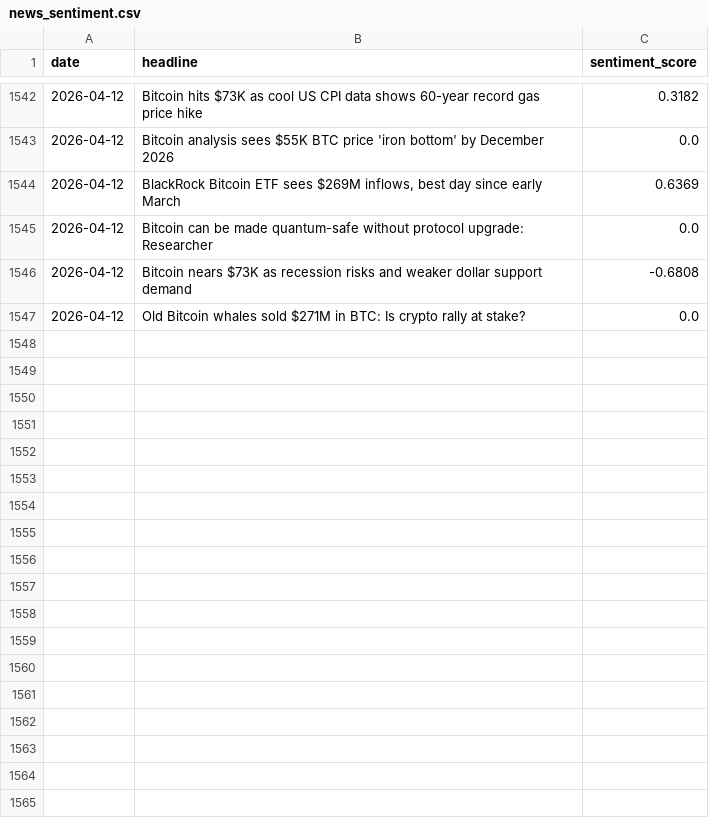
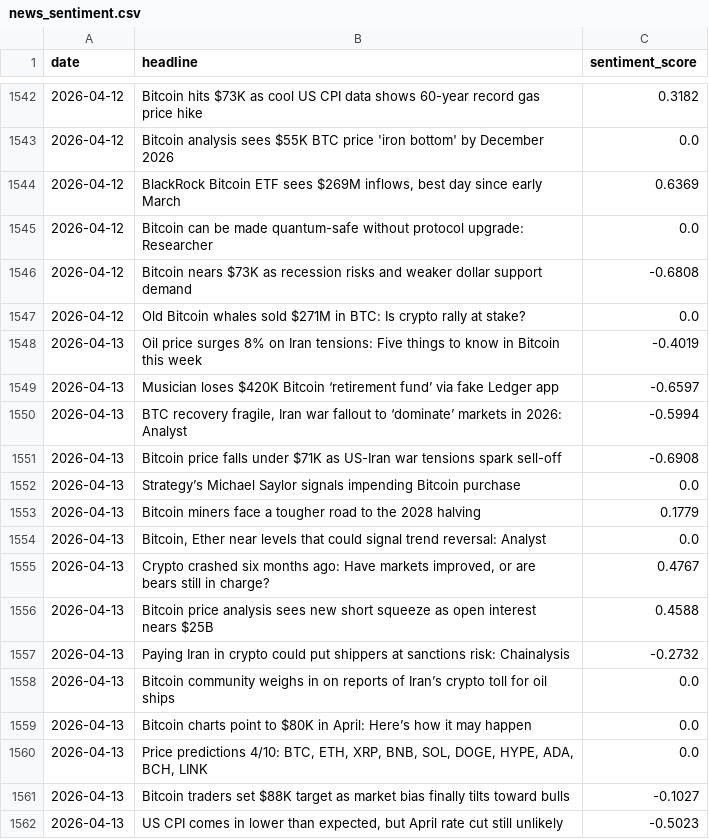
Before and after one commit to wandura412/hype-vs-reality, a CSV file: data/raw_tweets/news_sentiment.csv, drawn as a sheet; only a part is shown, gaps mark what is left out.

```diff
--- a/data/raw_tweets/news_sentiment.csv
+++ b/data/raw_tweets/news_sentiment.csv
@@ -1547 +1547,16 @@ date,headline,sentiment_score
 2026-04-12,Old Bitcoin whales sold $271M in BTC: Is crypto rally at stake?,0.0
+2026-04-13,Oil price surges 8% on Iran tensions: Five things to know in Bitcoin this week,-0.4019
+2026-04-13,Musician loses $420K Bitcoin ‘retirement fund’ via fake Ledger app,-0.6597
+2026-04-13,"BTC recovery fragile, Iran war fallout to ‘dominate’ markets in 2026: Analyst",-0.5994
+2026-04-13,Bitcoin price falls under $71K as US-Iran war tensions spark sell-off,-0.6908
+2026-04-13,Strategy’s Michael Saylor signals impending Bitcoin purchase,0.0
+2026-04-13,Bitcoin miners face a tougher road to the 2028 halving,0.1779
+2026-04-13,"Bitcoin, Ether near levels that could signal trend reversal: Analyst",0.0
+2026-04-13,"Crypto crashed six months ago: Have markets improved, or are bears still in charge?",0.4767
+2026-04-13,Bitcoin price analysis sees new short squeeze as open interest nears $25B,0.4588
+2026-04-13,Paying Iran in crypto could put shippers at sanctions risk: Chainalysis,-0.2732
+2026-04-13,Bitcoin community weighs in on reports of Iran’s crypto toll for oil ships,0.0
+2026-04-13,Bitcoin charts point to $80K in April: Here’s how it may happen,0.0
+2026-04-13,"Price predictions 4/10: BTC, ETH, XRP, BNB, SOL, DOGE, HYPE, ADA, BCH, LINK",0.0
+2026-04-13,Bitcoin traders set $88K target as market bias finally tilts toward bulls,-0.1027
+2026-04-13,"US CPI comes in lower than expected, but April rate cut still unlikely",-0.5023
```
